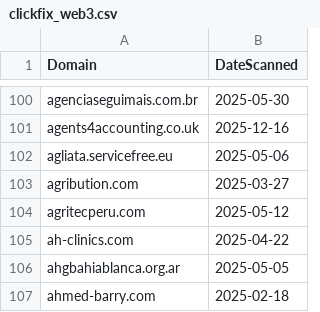
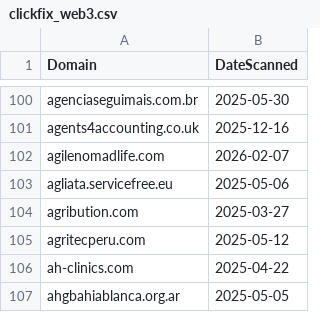
Before and after one commit to dbertho/ioc, a CSV file: clickfix_web3.csv, drawn as a sheet; only a part is shown, gaps mark what is left out; the shorter side is filled out with more unchanged rows.

Commit message:
Update ClickFix Web3 IOC list

```diff
--- a/clickfix_web3.csv
+++ b/clickfix_web3.csv
@@ -101,2 +101,3 @@ agenciaseguimais.com.br,2025-05-30
 agents4accounting.co.uk,2025-12-16
+agilenomadlife.com,2026-02-07
 agliata.servicefree.eu,2025-05-06
```
